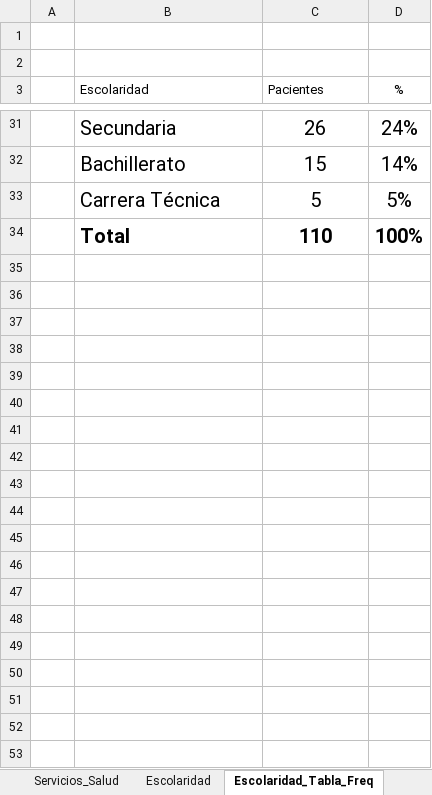
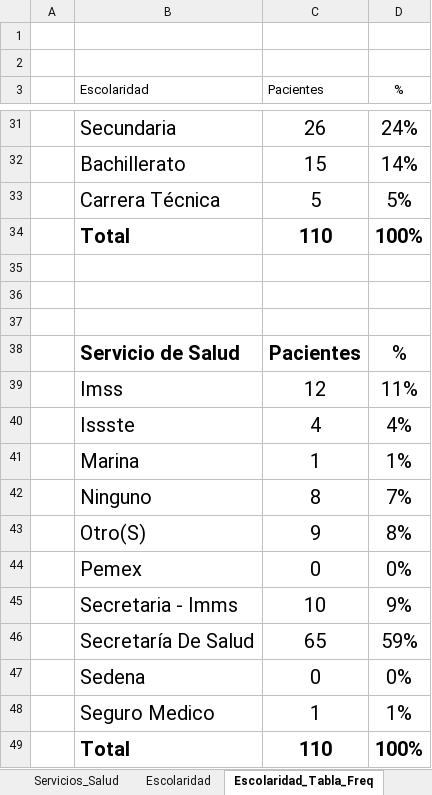
Before and after one commit to JoseCarlos00/graficas-uinissa, an Excel workbook: dataset.xlsx, sheet Escolaridad_Tabla_Freq, drawn as a sheet; only a part is shown, gaps mark what is left out; values as stored, in another font and other column widths than the file's, no borders; table styles not drawn; the diff names each change by its address in the sheet, - before the commit and + after, or states it on an @@ line.

```diff
--- a/dataset.xlsx (sheet Escolaridad_Tabla_Freq)
+++ b/dataset.xlsx (sheet Escolaridad_Tabla_Freq)
+row 35: (empty)
+row 36: (empty)
+row 37: (empty)
+row 38:  | Servicio de Salud | Pacientes | %
+row 39:  | Imss | 12 | 11%
+row 40:  | Issste | 4 | 4%
+row 41:  | Marina | 1 | 1%
+row 42:  | Ninguno | 8 | 7%
+row 43:  | Otro(S) | 9 | 8%
+row 44:  | Pemex | 0 | 0%
+row 45:  | Secretaria - Imms | 10 | 9%
+row 46:  | Secretaría De Salud | 65 | 59%
+row 47:  | Sedena | 0 | 0%
+row 48:  | Seguro Medico | 1 | 1%
+row 49:  | Total | 110 | 100%
```
Also changed, not shown: sheet DATA, other sheet tabs, 1 other file.
